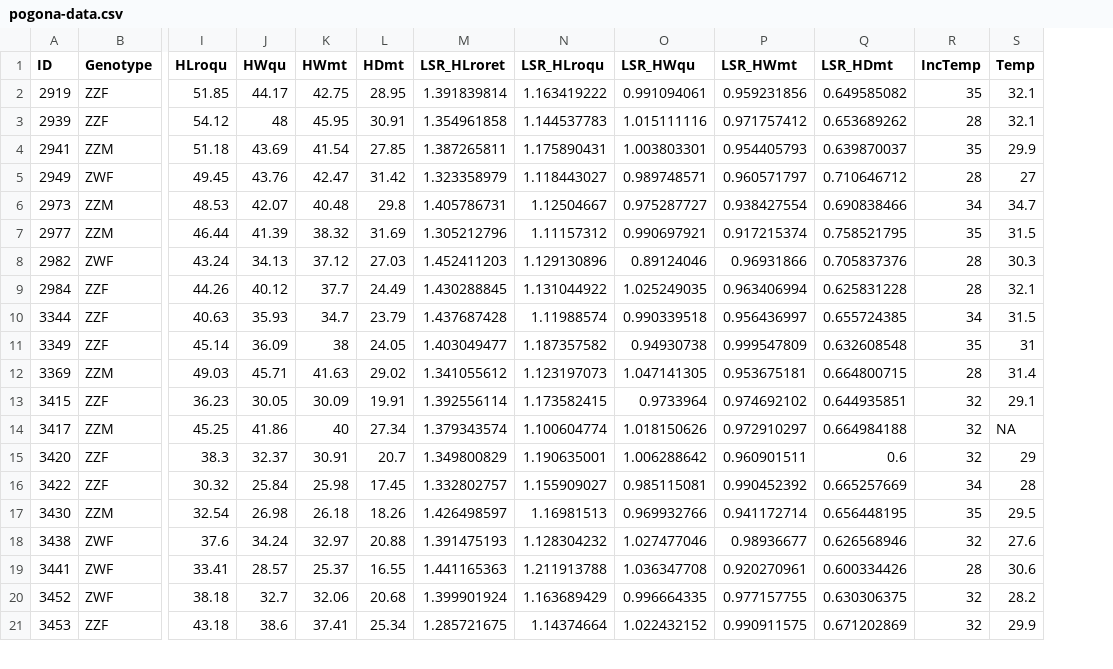
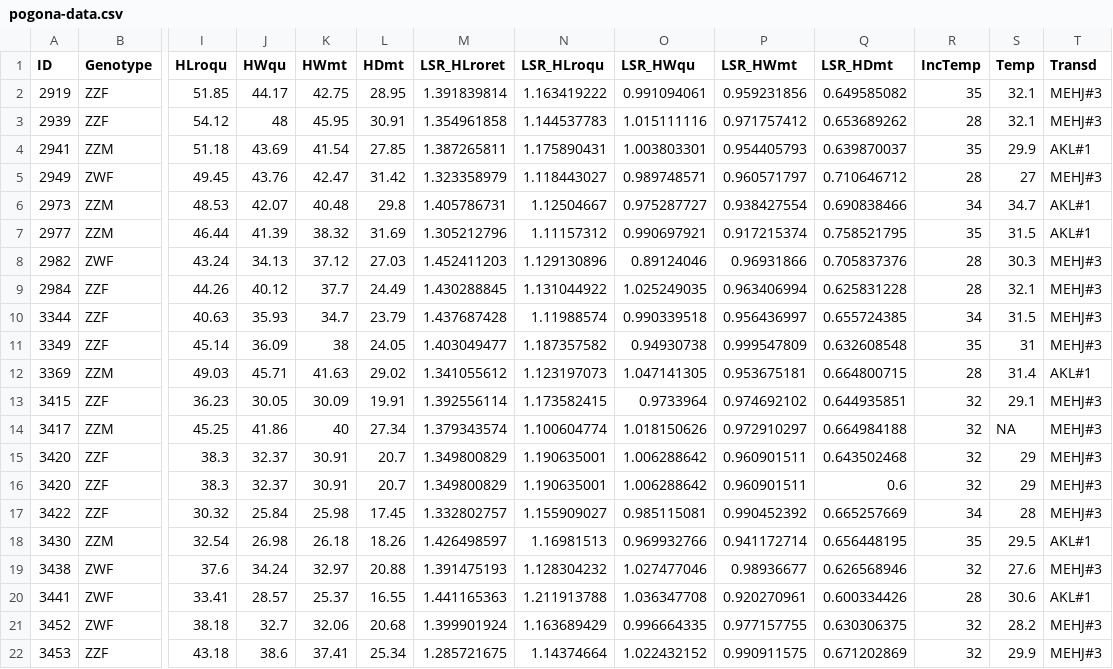
Before and after one commit to MarcEHJones/sex-reverse-pv, a CSV file: data/pogona-data.csv, drawn as a sheet; only a part is shown, gaps mark what is left out; rows hold the shown columns only; the diff names each change by its address in the sheet, - before the commit and + after, or states it on an @@ line.

```diff
--- a/data/pogona-data.csv
+++ b/data/pogona-data.csv
+column T (Transd), rows 2-14: MEHJ#3 | MEHJ#3 | AKL#1 | MEHJ#3 | AKL#1 | AKL#1 | MEHJ#3 | MEHJ#3 | MEHJ#3 | MEHJ#3 | AKL#1 | MEHJ#3 | MEHJ#3; rows 16-22: MEHJ#3 | MEHJ#3 | AKL#1 | MEHJ#3 | AKL#1 | MEHJ#3 | MEHJ#3
+row 15: 3420 | ZZF | 38.3 | 32.37 | 30.91 | 20.7 | 1.349800829 | 1.190635001 | 1.006288642 | 0.960901511 | 0.643502468 | 32 | 29 | MEHJ#3
```
Also changed, not shown: 1 other file.
